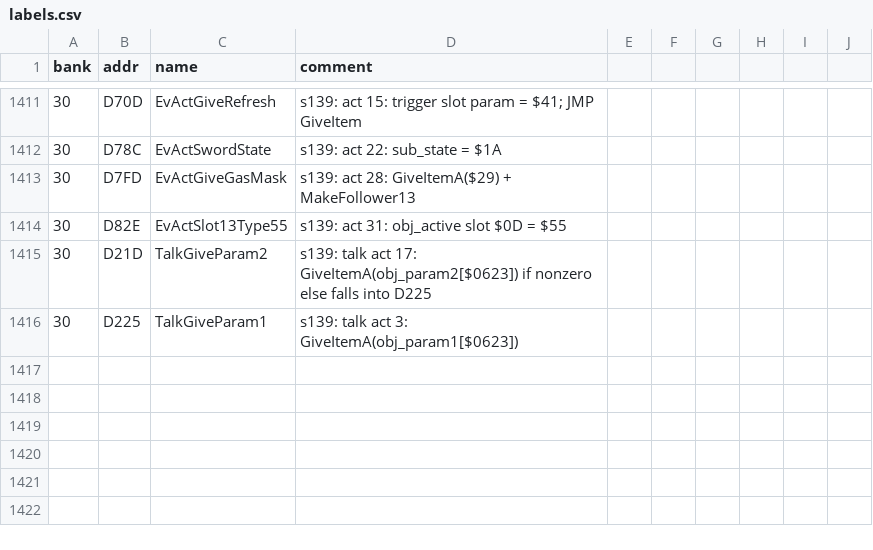
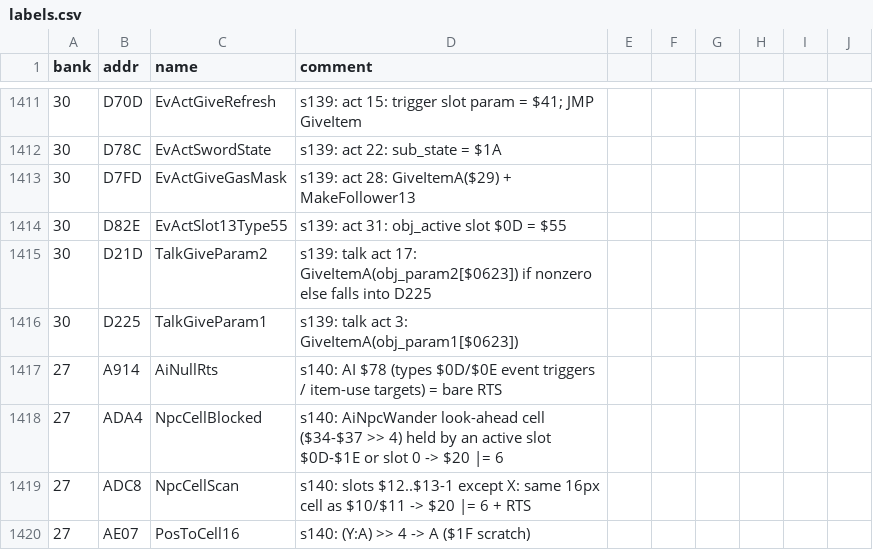
Before and after one commit to sleepy9090/CRYSTAL-AI-LIS, a CSV file: labels.csv, drawn as a sheet; only a part is shown, gaps mark what is left out; the diff names each change by its address in the sheet, - before the commit and + after, or states it on an @@ line.

```diff
--- a/labels.csv
+++ b/labels.csv
+row 1417: 27 | A914 | AiNullRts | s140: AI $78 (types $0D/$0E event triggers / item-use targets) = bare RTS
+row 1418: 27 | ADA4 | NpcCellBlocked | s140: AiNpcWander look-ahead cell ($34-$37 >> 4) held by an active slot $0D-$1E or slot 0 -> $20 |= 6
+row 1419: 27 | ADC8 | NpcCellScan | s140: slots $12..$13-1 except X: same 16px cell as $10/$11 -> $20 |= 6 + RTS
+row 1420: 27 | AE07 | PosToCell16 | s140: (Y:A) >> 4 -> A ($1F scratch)
```
Also changed, not shown: 10 other files.
